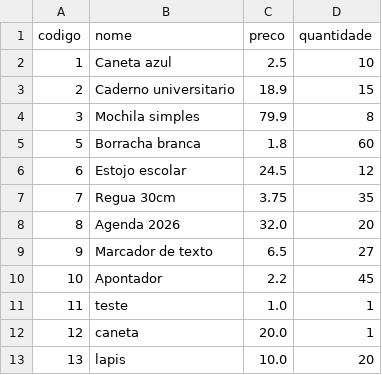
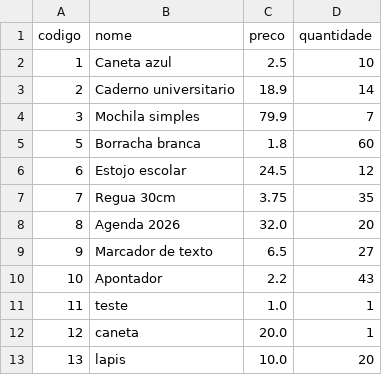
Before and after one commit to LucasCastelli01/Sistema-Estoque-e-Vendas-com-Python, a CSV file: data/produtos.csv, drawn as a sheet.

```diff
--- a/data/produtos.csv
+++ b/data/produtos.csv
@@ -2,4 +2,4 @@ codigo,nome,preco,quantidade
 1,Caneta azul,2.5,10
-2,Caderno universitario,18.9,15
-3,Mochila simples,79.9,8
+2,Caderno universitario,18.9,14
+3,Mochila simples,79.9,7
 5,Borracha branca,1.8,60
@@ -9,3 +9,3 @@ codigo,nome,preco,quantidade
 9,Marcador de texto,6.5,27
-10,Apontador,2.2,45
+10,Apontador,2.2,43
 11,teste,1.0,1
```
Also changed, not shown: 3 other files.
